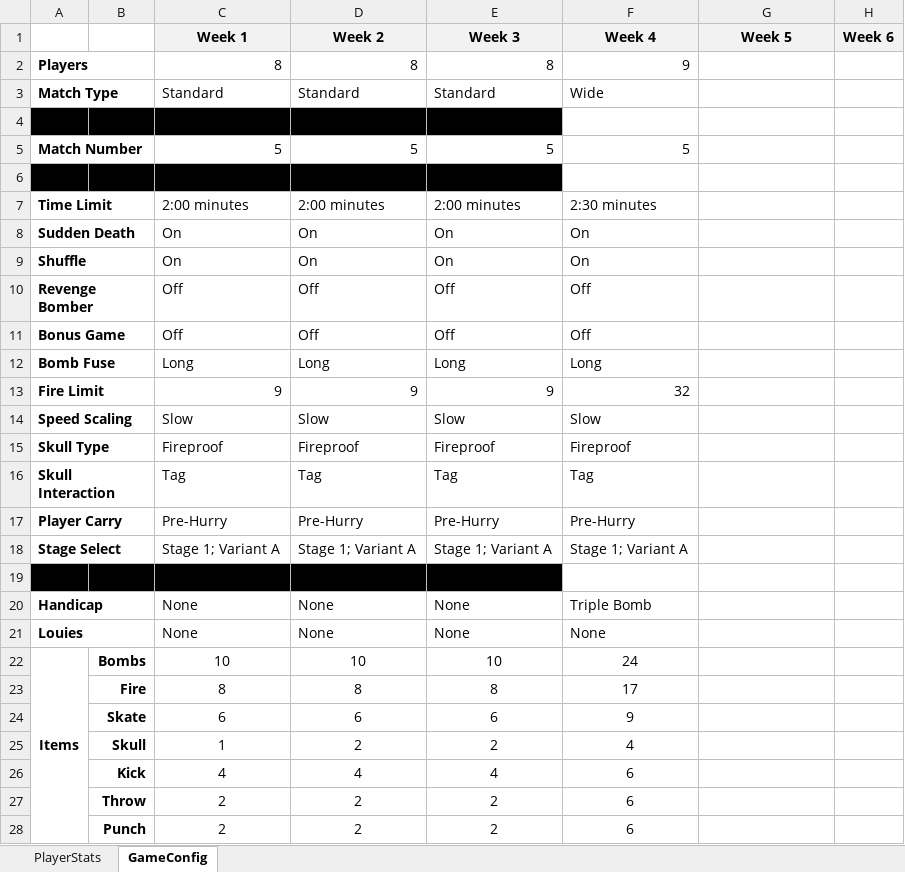
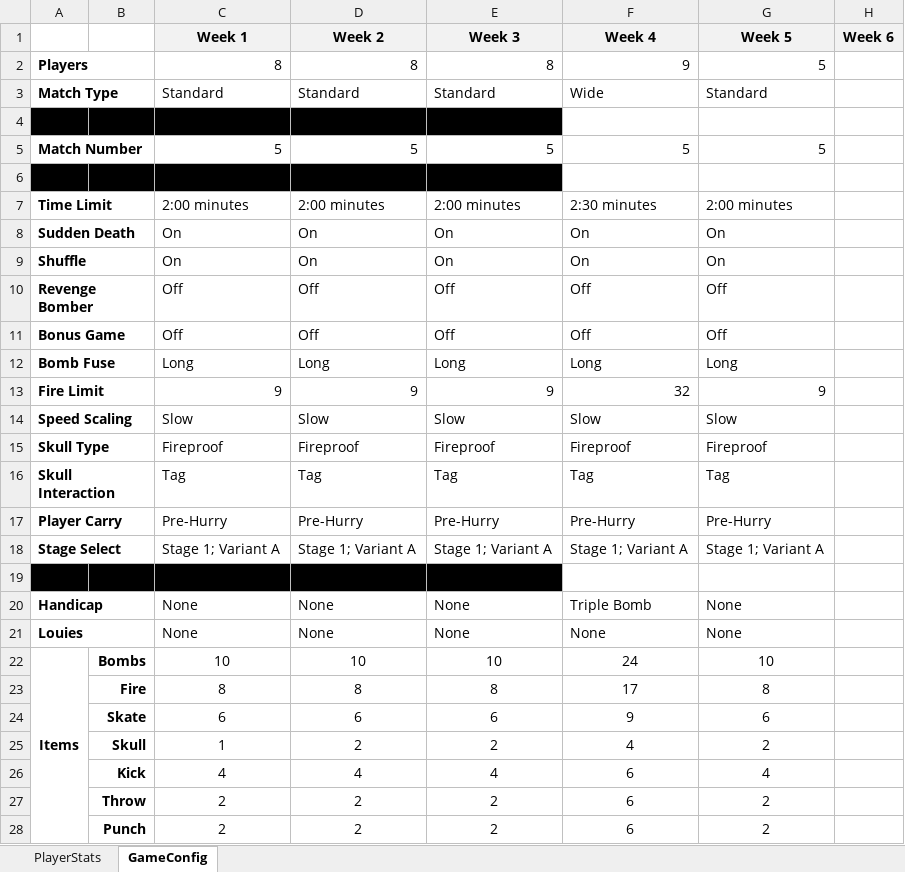
Before and after one commit to granitecrow/BombermanMetrics, an Excel workbook: bomberman_metrics.xlsx, sheet GameConfig, drawn as a sheet; only a part is shown; values as stored, in another font and other column widths than the file's, no borders; the diff covers the shown part only; the diff names each change by its address in the sheet, - before the commit and + after, or states it on an @@ line.

Commit message:
Week 5 update
Updates for week 5 short game

```diff
--- a/bomberman_metrics.xlsx (sheet GameConfig)
+++ b/bomberman_metrics.xlsx (sheet GameConfig)
-G2 (Week 5): (empty)
+G2 (Week 5): 5
-G3 (Week 5): (empty)
+G3 (Week 5): Standard
-G5 (Week 5): (empty)
+G5 (Week 5): 5
-G7 (Week 5): (empty)
+G7 (Week 5): 2:00 minutes
-G8:G9 (Week 5): (empty)
+G8:G9 (Week 5): On
-G10:G11 (Week 5): (empty)
+G10:G11 (Week 5): Off
-G12 (Week 5): (empty)
+G12 (Week 5): Long
-G13 (Week 5): (empty)
+G13 (Week 5): 9
-G14 (Week 5): (empty)
+G14 (Week 5): Slow
-G15 (Week 5): (empty)
+G15 (Week 5): Fireproof
-G16 (Week 5): (empty)
+G16 (Week 5): Tag
-G17 (Week 5): (empty)
+G17 (Week 5): Pre-Hurry
-G18 (Week 5): (empty)
+G18 (Week 5): Stage 1; Variant A
-G20:G21 (Week 5): (empty)
+G20:G21 (Week 5): None
-G22 (Week 5): (empty)
+G22 (Week 5): 10
-G23 (Week 5): (empty)
+G23 (Week 5): 8
-G24 (Week 5): (empty)
+G24 (Week 5): 6
-G25 (Week 5): (empty)
+G25 (Week 5): 2
-G26 (Week 5): (empty)
+G26 (Week 5): 4
-G27:G28 (Week 5): (empty)
+G27:G28 (Week 5): 2
```
Also changed, not shown: 10 edited cells elsewhere in this sheet, sheet PlayerStats.
